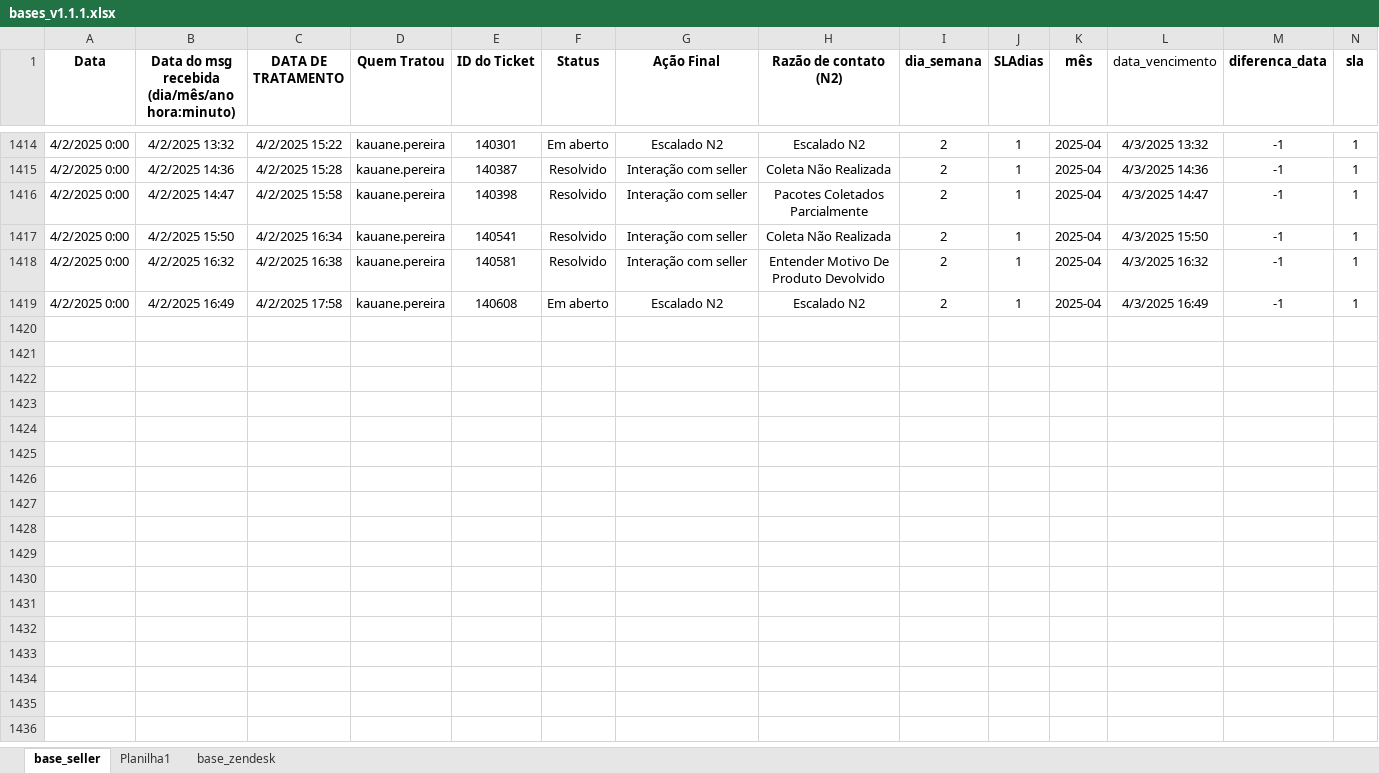
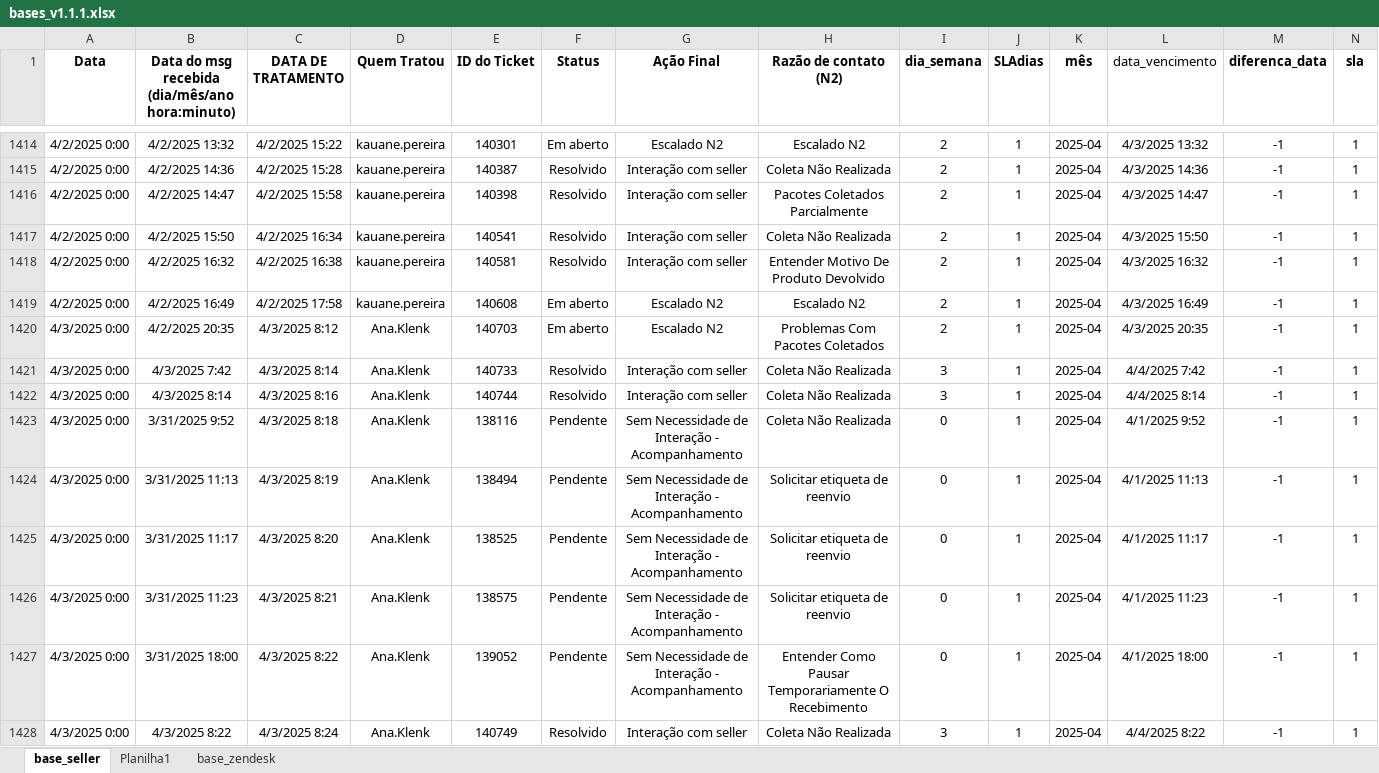
Before and after one commit to kauanpscode/basescorandini, an Excel workbook: bases_v1.1.1.xlsx, sheet base_seller, drawn as a sheet; only a part is shown, gaps mark what is left out; values as stored, in another font and other column widths than the file's, no borders; rows hold the shown columns only; the diff covers the shown part only; the diff names each change by its address in the sheet, - before the commit and + after, or states it on an @@ line.

Commit message:
07-02-2025

```diff
--- a/bases_v1.1.1.xlsx (sheet base_seller)
+++ b/bases_v1.1.1.xlsx (sheet base_seller)
+row 1420: 4/3/2025 0:00 | 4/2/2025 20:35 | 4/3/2025 8:12 | Ana.Klenk | 140703 | Em aberto | Escalado N2 | Problemas Com Pacotes Coletados | 2 | 1 | 2025-04 | 4/3/2025 20:35 | -1 | 1
+row 1421: 4/3/2025 0:00 | 4/3/2025 7:42 | 4/3/2025 8:14 | Ana.Klenk | 140733 | Resolvido | Interação com seller | Coleta Não Realizada | 3 | 1 | 2025-04 | 4/4/2025 7:42 | -1 | 1
+row 1422: 4/3/2025 0:00 | 4/3/2025 8:14 | 4/3/2025 8:16 | Ana.Klenk | 140744 | Resolvido | Interação com seller | Coleta Não Realizada | 3 | 1 | 2025-04 | 4/4/2025 8:14 | -1 | 1
+row 1423: 4/3/2025 0:00 | 3/31/2025 9:52 | 4/3/2025 8:18 | Ana.Klenk | 138116 | Pendente | Sem Necessidade de Interação - Acompanhamento | Coleta Não Realizada | 0 | 1 | 2025-04 | 4/1/2025 9:52 | -1 | 1
+row 1424: 4/3/2025 0:00 | 3/31/2025 11:13 | 4/3/2025 8:19 | Ana.Klenk | 138494 | Pendente | Sem Necessidade de Interação - Acompanhamento | Solicitar etiqueta de reenvio | 0 | 1 | 2025-04 | 4/1/2025 11:13 | -1 | 1
+row 1425: 4/3/2025 0:00 | 3/31/2025 11:17 | 4/3/2025 8:20 | Ana.Klenk | 138525 | Pendente | Sem Necessidade de Interação - Acompanhamento | Solicitar etiqueta de reenvio | 0 | 1 | 2025-04 | 4/1/2025 11:17 | -1 | 1
+row 1426: 4/3/2025 0:00 | 3/31/2025 11:23 | 4/3/2025 8:21 | Ana.Klenk | 138575 | Pendente | Sem Necessidade de Interação - Acompanhamento | Solicitar etiqueta de reenvio | 0 | 1 | 2025-04 | 4/1/2025 11:23 | -1 | 1
+row 1427: 4/3/2025 0:00 | 3/31/2025 18:00 | 4/3/2025 8:22 | Ana.Klenk | 139052 | Pendente | Sem Necessidade de Interação - Acompanhamento | Entender Como Pausar Temporariamente O Recebimento | 0 | 1 | 2025-04 | 4/1/2025 18:00 | -1 | 1
+row 1428: 4/3/2025 0:00 | 4/3/2025 8:22 | 4/3/2025 8:24 | Ana.Klenk | 140749 | Resolvido | Interação com seller | Coleta Não Realizada | 3 | 1 | 2025-04 | 4/4/2025 8:22 | -1 | 1
```
Also changed, not shown: 64 added rows and 6 edited cells elsewhere in this sheet, sheet Planilha1.
